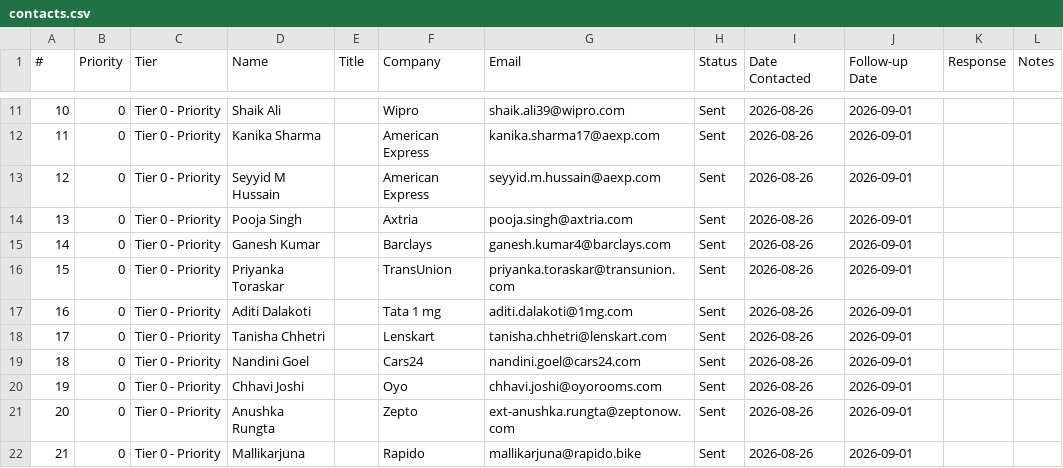
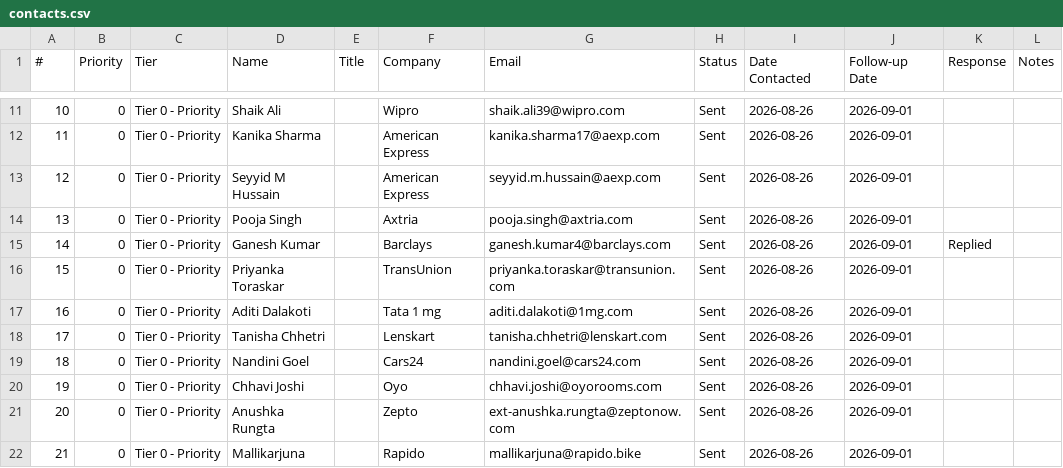
Before and after one commit to RishitTandon7/hr-outreach-bot, a CSV file: contacts.csv, drawn as a sheet; only a part is shown, gaps mark what is left out.

```diff
--- a/contacts.csv
+++ b/contacts.csv
@@ -14,3 +14,3 @@
 13,0,Tier 0 - Priority,Pooja Singh,,Axtria,pooja.singh@axtria.com,Sent,2026-08-26,2026-09-01,,
-14,0,Tier 0 - Priority,Ganesh Kumar,,Barclays,ganesh.kumar4@barclays.com,Sent,2026-08-26,2026-09-01,,
+14,0,Tier 0 - Priority,Ganesh Kumar,,Barclays,ganesh.kumar4@barclays.com,Sent,2026-08-26,2026-09-01,Replied,
 15,0,Tier 0 - Priority,Priyanka Toraskar,,TransUnion,priyanka.toraskar@transunion.com,Sent,2026-08-26,2026-09-01,,
```
Also changed, not shown: 1 other file.
